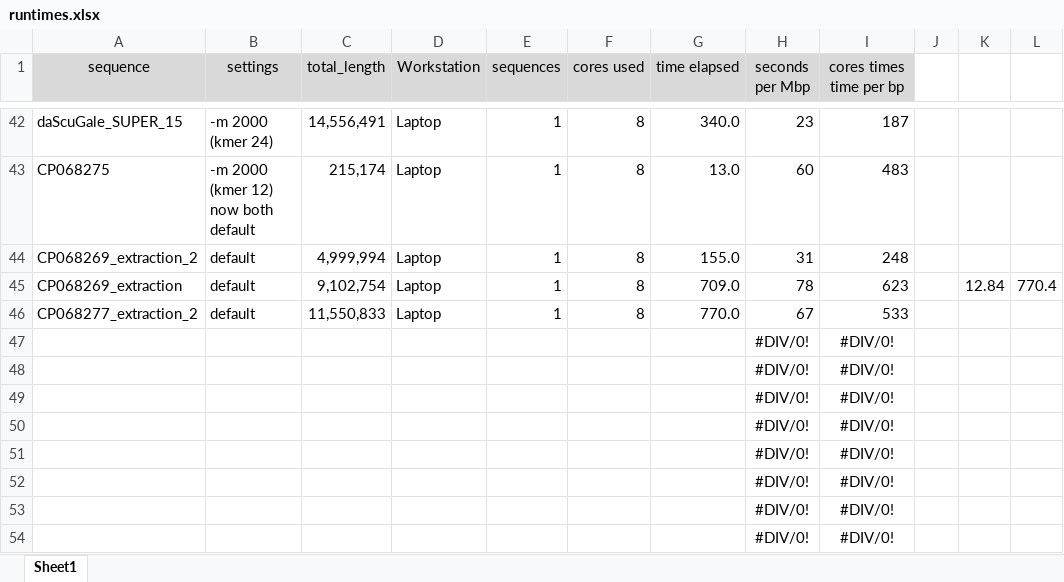
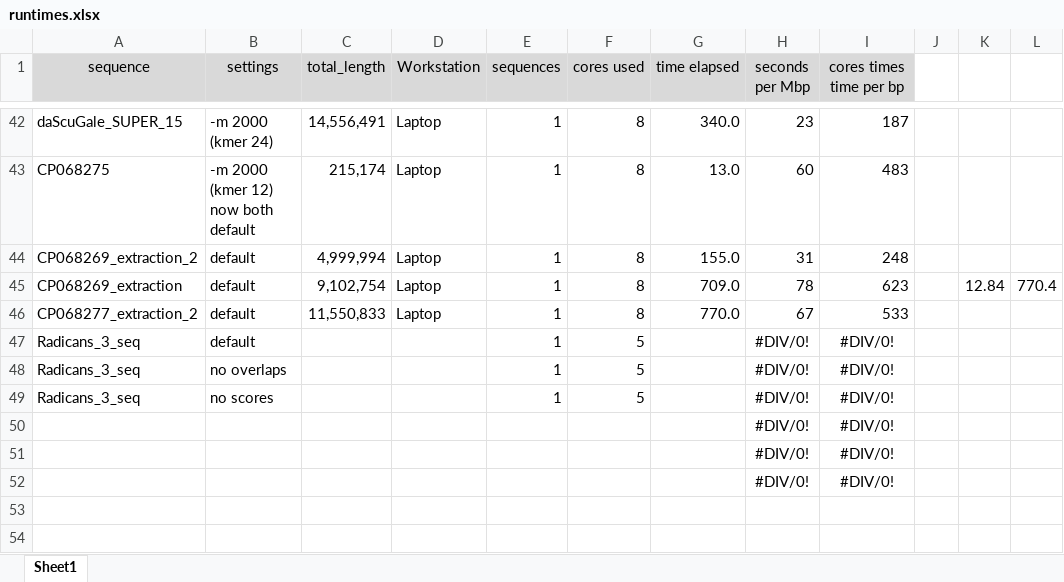
Before and after one commit to vlothec/TRASH_2, an Excel workbook: temp/runtimes.xlsx, sheet Sheet1, drawn as a sheet; only a part is shown, gaps mark what is left out; values as stored, in another font and other column widths than the file's, no borders; removed rows and columns are numbered as before the commit, all else as after; the diff names each change by its address in the sheet, - before the commit and + after, or states it on an @@ line.

```diff
--- a/temp/runtimes.xlsx (sheet Sheet1)
+++ b/temp/runtimes.xlsx (sheet Sheet1)
-row 47:  |  |  |  |  |  |  | #DIV/0! | #DIV/0!
-row 48:  |  |  |  |  |  |  | #DIV/0! | #DIV/0!
-row 49:  |  |  |  |  |  |  | #DIV/0! | #DIV/0!
-row 50:  |  |  |  |  |  |  | #DIV/0! | #DIV/0!
-row 51:  |  |  |  |  |  |  | #DIV/0! | #DIV/0!
+row 47: Radicans_3_seq | default |  |  | 1 | 5 |  | #DIV/0! | #DIV/0!
+row 48: Radicans_3_seq | no overlaps |  |  | 1 | 5 |  | #DIV/0! | #DIV/0!
+row 49: Radicans_3_seq | no scores |  |  | 1 | 5 |  | #DIV/0! | #DIV/0!
```
Also changed, not shown: 11 other files.
